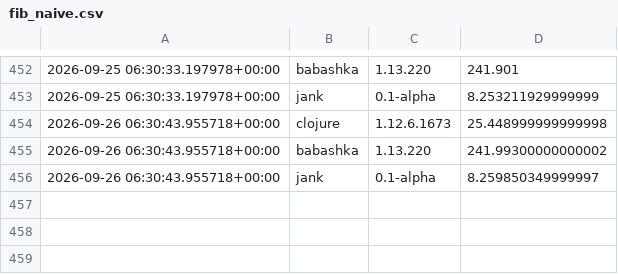
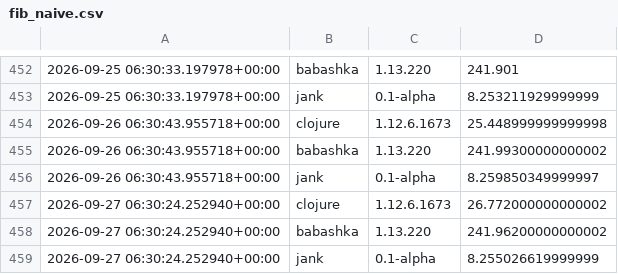
Before and after one commit to kylc/is-jank-fast-yet, a CSV file: data/fib_naive.csv, drawn as a sheet; only a part is shown, gaps mark what is left out; the diff names each change by its address in the sheet, - before the commit and + after, or states it on an @@ line.

```diff
--- a/data/fib_naive.csv
+++ b/data/fib_naive.csv
+row 457: 2026-09-27 06:30:24.252940+00:00 | clojure | 1.12.6.1673 | 26.772000000000002
+row 458: 2026-09-27 06:30:24.252940+00:00 | babashka | 1.13.220 | 241.96200000000002
+row 459: 2026-09-27 06:30:24.252940+00:00 | jank | 0.1-alpha | 8.255026619999999
```
Also changed, not shown: data/loop_count.csv, data/primes.csv, 5 other files.
